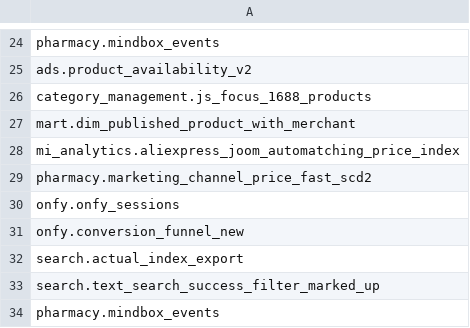
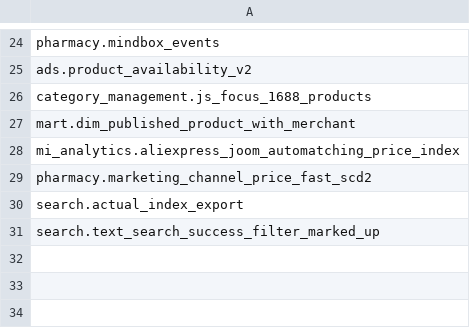
Before and after one commit to david-but-its-daweed/dbt-spark-models, a CSV file: seeds/manual_tables_seed.csv, drawn as a sheet; only a part is shown, gaps mark what is left out; the diff names each change by its address in the sheet, - before the commit and + after, or states it on an @@ line.

Commit message:
Update manual_tables_seed.csv (#1830)

```diff
--- a/seeds/manual_tables_seed.csv
+++ b/seeds/manual_tables_seed.csv
-row 30: onfy.onfy_sessions
-row 31: onfy.conversion_funnel_new
-row 34: pharmacy.mindbox_events
```
